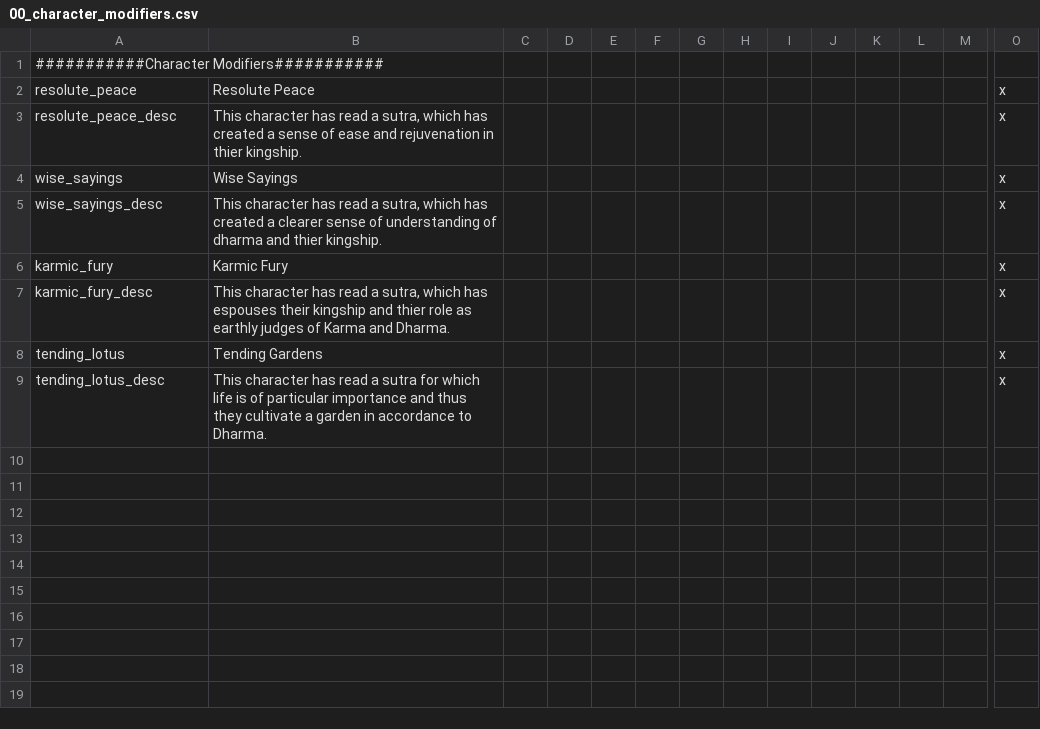
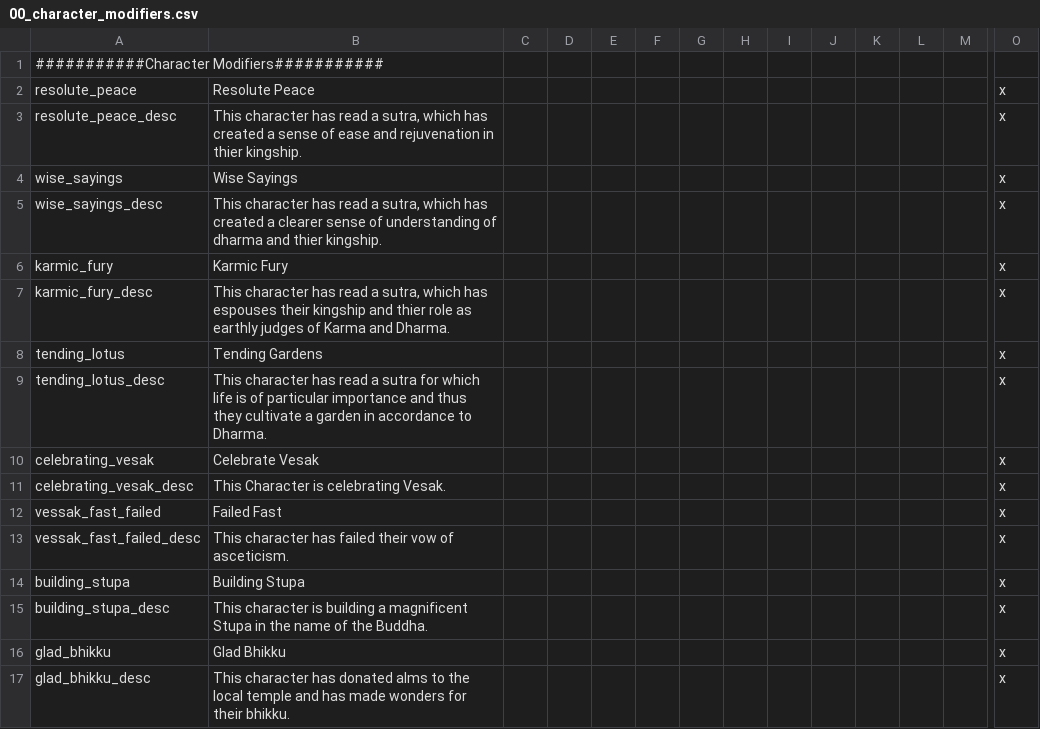
Before and after one commit to derdang/posttoyo, a CSV file: After the End Orientalis/localisation/00_character_modifiers.csv, drawn as a sheet; only a part is shown, gaps mark what is left out; rows hold the shown columns only; the diff names each change by its address in the sheet, - before the commit and + after, or states it on an @@ line.

Commit message:
Vessak Added

```diff
--- a/After the End Orientalis/localisation/00_character_modifiers.csv
+++ b/After the End Orientalis/localisation/00_character_modifiers.csv
+row 10: celebrating_vesak | Celebrate Vesak |  |  |  |  |  |  |  |  |  |  |  | x
+row 11: celebrating_vesak_desc | This Character is celebrating Vesak. |  |  |  |  |  |  |  |  |  |  |  | x
+row 12: vessak_fast_failed | Failed Fast |  |  |  |  |  |  |  |  |  |  |  | x
+row 13: vessak_fast_failed_desc | This character has failed their vow of asceticism. |  |  |  |  |  |  |  |  |  |  |  | x
+row 14: building_stupa | Building Stupa |  |  |  |  |  |  |  |  |  |  |  | x
+row 15: building_stupa_desc | This character is building a magnificent Stupa in the name of the Buddha. |  |  |  |  |  |  |  |  |  |  |  | x
+row 16: glad_bhikku | Glad Bhikku |  |  |  |  |  |  |  |  |  |  |  | x
+row 17: glad_bhikku_desc | This character has donated alms to the local temple and has made wonders for their bhikku. |  |  |  |  |  |  |  |  |  |  |  | x
```
Also changed, not shown: After the End Orientalis/localisation/00_decisions.csv, After the End Orientalis/localisation/00_traits.csv, 13 other files.
